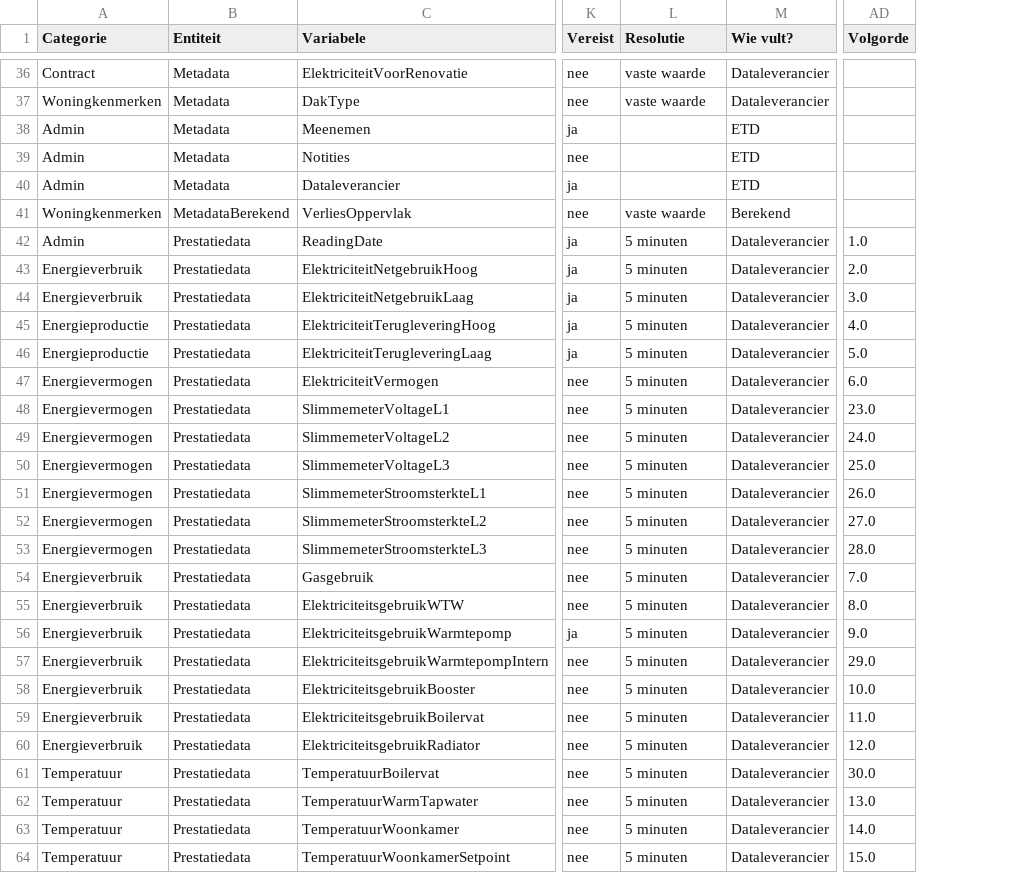
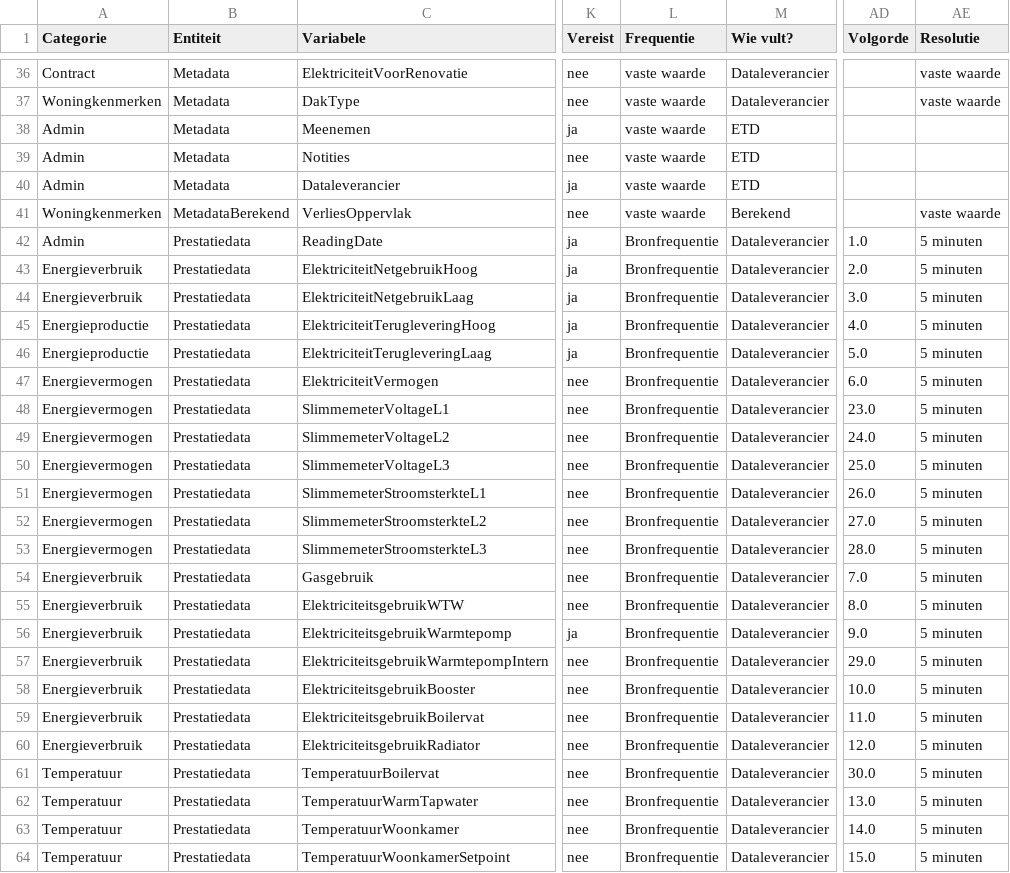
Before and after one commit to Stroomversnelling/etdmap, a CSV file: etdmap/data/etdmodel.csv, drawn as a sheet; only a part is shown, gaps mark what is left out; the diff covers the shown part only; the diff names each change by its address in the sheet, - before the commit and + after, or states it on an @@ line.

```diff
--- a/etdmap/data/etdmodel.csv
+++ b/etdmap/data/etdmodel.csv
+column AE (Resolutie), rows 36-64: vaste waarde | vaste waarde |  |  |  | vaste waarde | 5 minuten | 5 minuten | 5 minuten | 5 minuten | 5 minuten | 5 minuten | 5 minuten | 5 minuten | 5 minuten | 5 minuten | 5 minuten | 5 minuten | 5 minuten | 5 minuten | 5 minuten | 5 minuten | 5 minuten | 5 minuten | 5 minuten | 5 minuten | 5 minuten | 5 minuten | 5 minuten
-L1: Resolutie
+L1: Frequentie
-L38:L40 (Frequentie): (empty)
+L38:L40 (Frequentie): vaste waarde
-L42:L64 (Frequentie): 5 minuten
+L42:L64 (Frequentie): Bronfrequentie
```
Also changed, not shown: 2 added rows and 76 edited cells elsewhere in this file, 5 other files.
